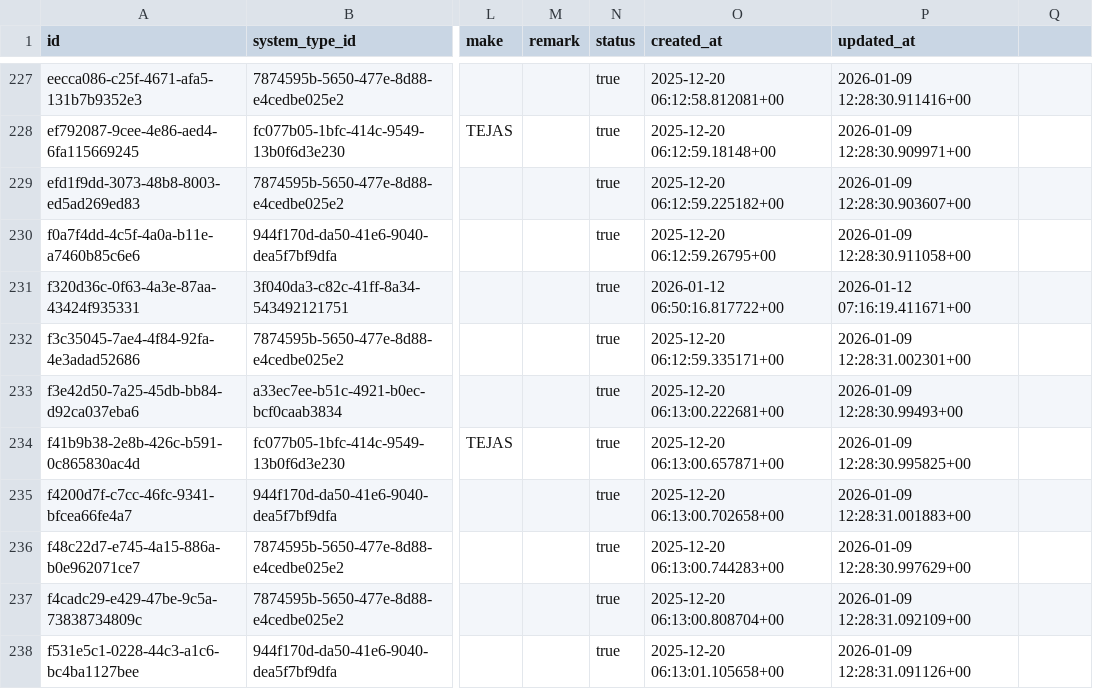
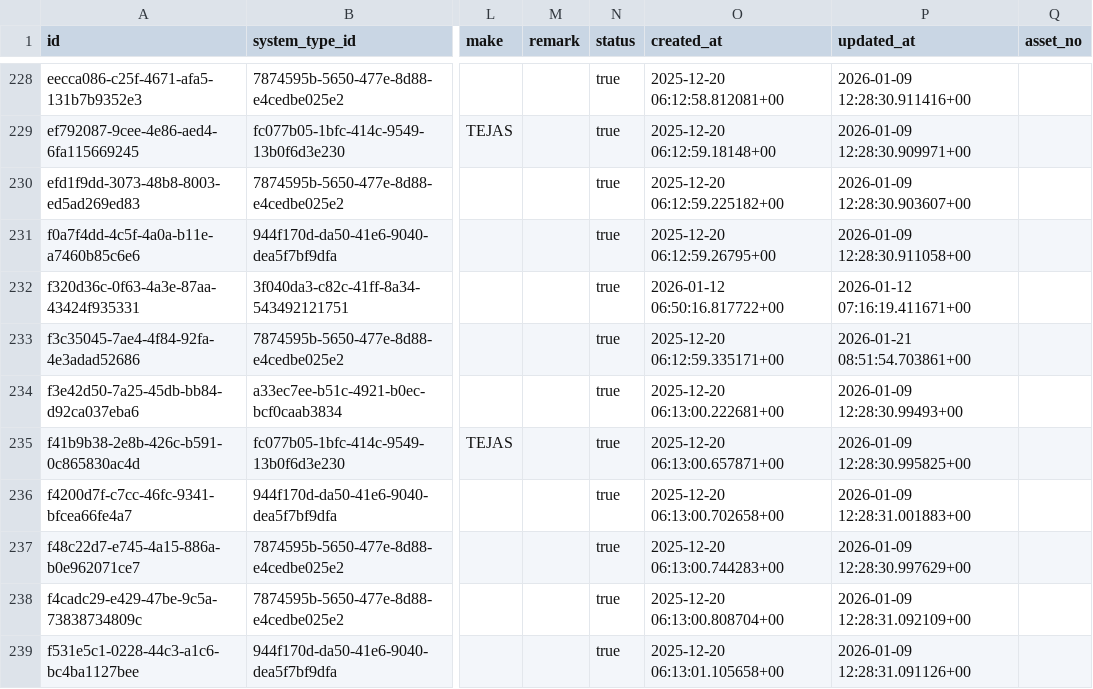
Before and after one commit to sdetmharinavi/hnvtx, a CSV file: data/csv/systems_rows.csv, drawn as a sheet; only a part is shown, gaps mark what is left out; addresses are those after the commit; the diff covers the shown part only; the diff names each change by its address in the sheet, - before the commit and + after, or states it on an @@ line.

```diff
--- a/data/csv/systems_rows.csv
+++ b/data/csv/systems_rows.csv
-Q1: (empty)
+Q1: asset_no
-P233 (updated_at): 2026-01-09 12:28:31.002301+00
+P233 (updated_at): 2026-01-21 08:51:54.703861+00
```
Also changed, not shown: 1 added row and 8 edited cells elsewhere in this file, data/csv/cable_segments_rows.csv, data/csv/fiber_splices_rows.csv, 17 other files.
